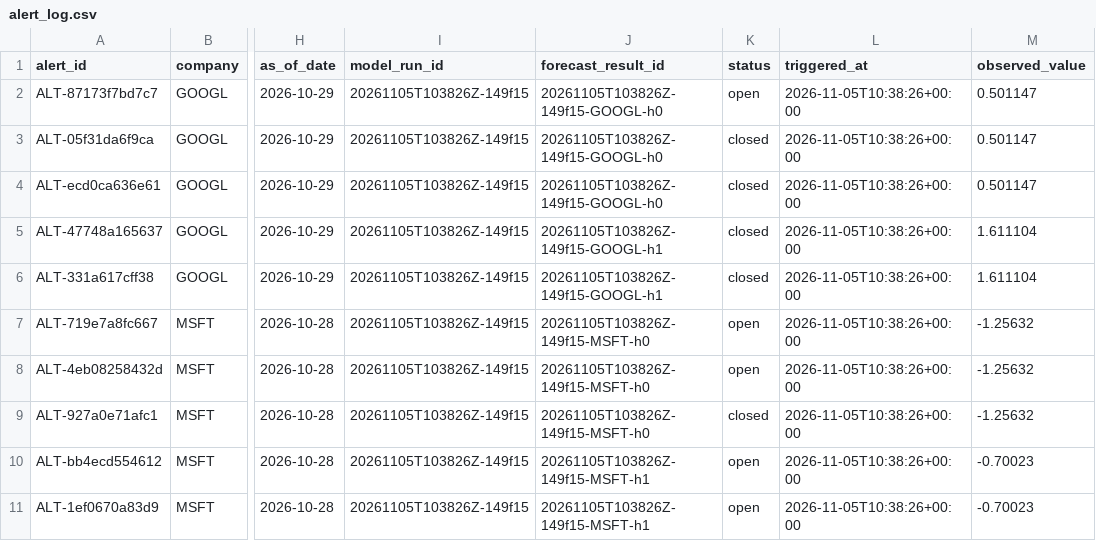
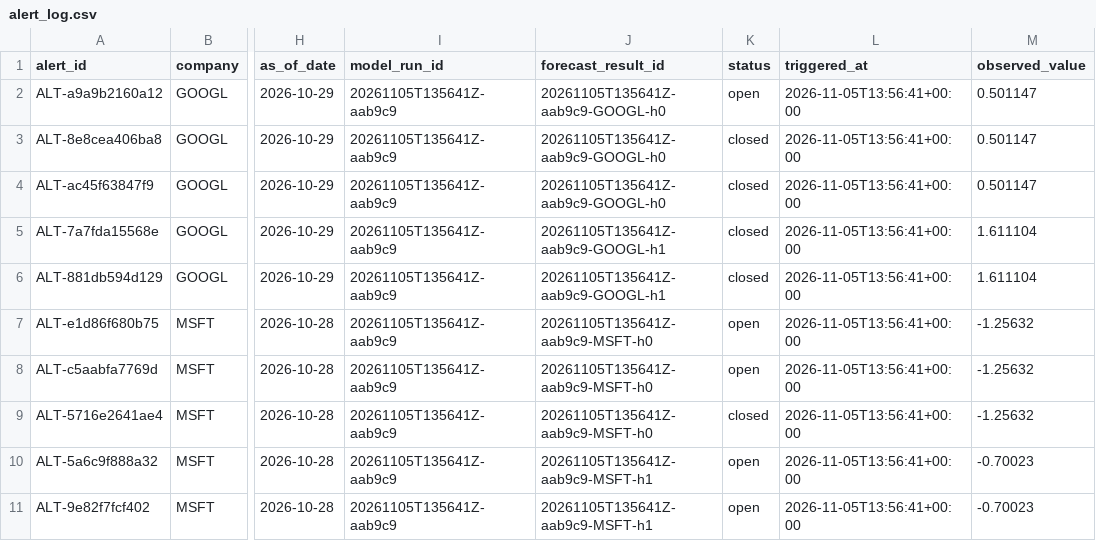
Before and after one commit to tienspz/AICOR, a CSV file: data/processed/alert_log.csv, drawn as a sheet; only a part is shown, gaps mark what is left out; the diff names each change by its address in the sheet, - before the commit and + after, or states it on an @@ line.

```diff
--- a/data/processed/alert_log.csv
+++ b/data/processed/alert_log.csv
-A2 (alert_id): ALT-87173f7bd7c7
+A2 (alert_id): ALT-a9a9b2160a12
-I2:I11 (model_run_id): 20261105T103826Z-149f15
+I2:I11 (model_run_id): 20261105T135641Z-aab9c9
-J2:J4 (forecast_result_id): 20261105T103826Z-149f15-GOOGL-h0
+J2:J4 (forecast_result_id): 20261105T135641Z-aab9c9-GOOGL-h0
-L2:L11 (triggered_at): 2026-11-05T10:38:26+00:00
+L2:L11 (triggered_at): 2026-11-05T13:56:41+00:00
-A3 (alert_id): ALT-05f31da6f9ca
+A3 (alert_id): ALT-8e8cea406ba8
-A4 (alert_id): ALT-ecd0ca636e61
+A4 (alert_id): ALT-ac45f63847f9
-A5 (alert_id): ALT-47748a165637
+A5 (alert_id): ALT-7a7fda15568e
-J5:J6 (forecast_result_id): 20261105T103826Z-149f15-GOOGL-h1
+J5:J6 (forecast_result_id): 20261105T135641Z-aab9c9-GOOGL-h1
-A6 (alert_id): ALT-331a617cff38
+A6 (alert_id): ALT-881db594d129
-A7 (alert_id): ALT-719e7a8fc667
+A7 (alert_id): ALT-e1d86f680b75
-J7:J9 (forecast_result_id): 20261105T103826Z-149f15-MSFT-h0
+J7:J9 (forecast_result_id): 20261105T135641Z-aab9c9-MSFT-h0
-A8 (alert_id): ALT-4eb08258432d
+A8 (alert_id): ALT-c5aabfa7769d
-A9 (alert_id): ALT-927a0e71afc1
+A9 (alert_id): ALT-5716e2641ae4
-A10 (alert_id): ALT-bb4ecd554612
+A10 (alert_id): ALT-5a6c9f888a32
-J10:J11 (forecast_result_id): 20261105T103826Z-149f15-MSFT-h1
+J10:J11 (forecast_result_id): 20261105T135641Z-aab9c9-MSFT-h1
-A11 (alert_id): ALT-1ef0670a83d9
+A11 (alert_id): ALT-9e82f7fcf402
```
Also changed, not shown: data/processed/forecast_backtest.csv, data/processed/forecast_results.csv, 13 other files.
